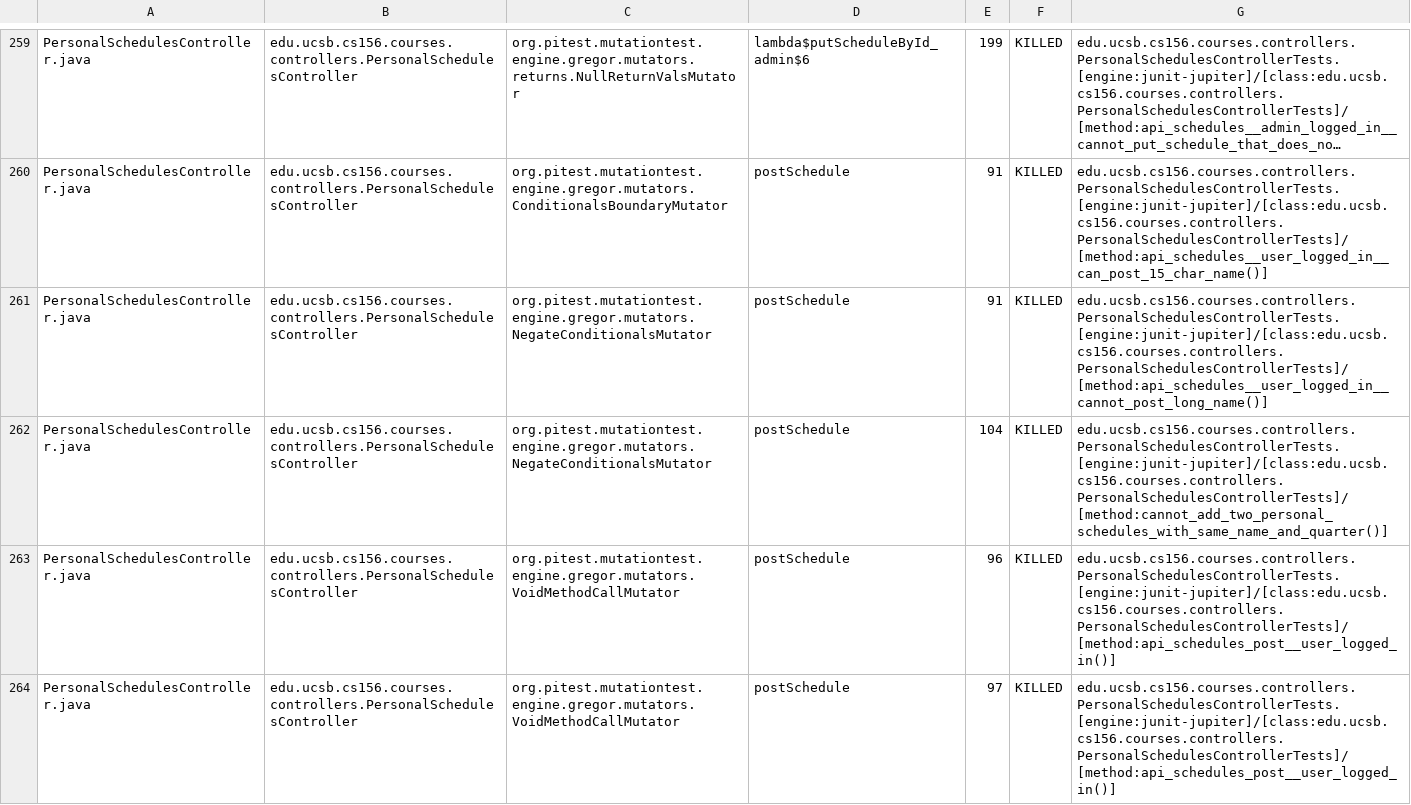
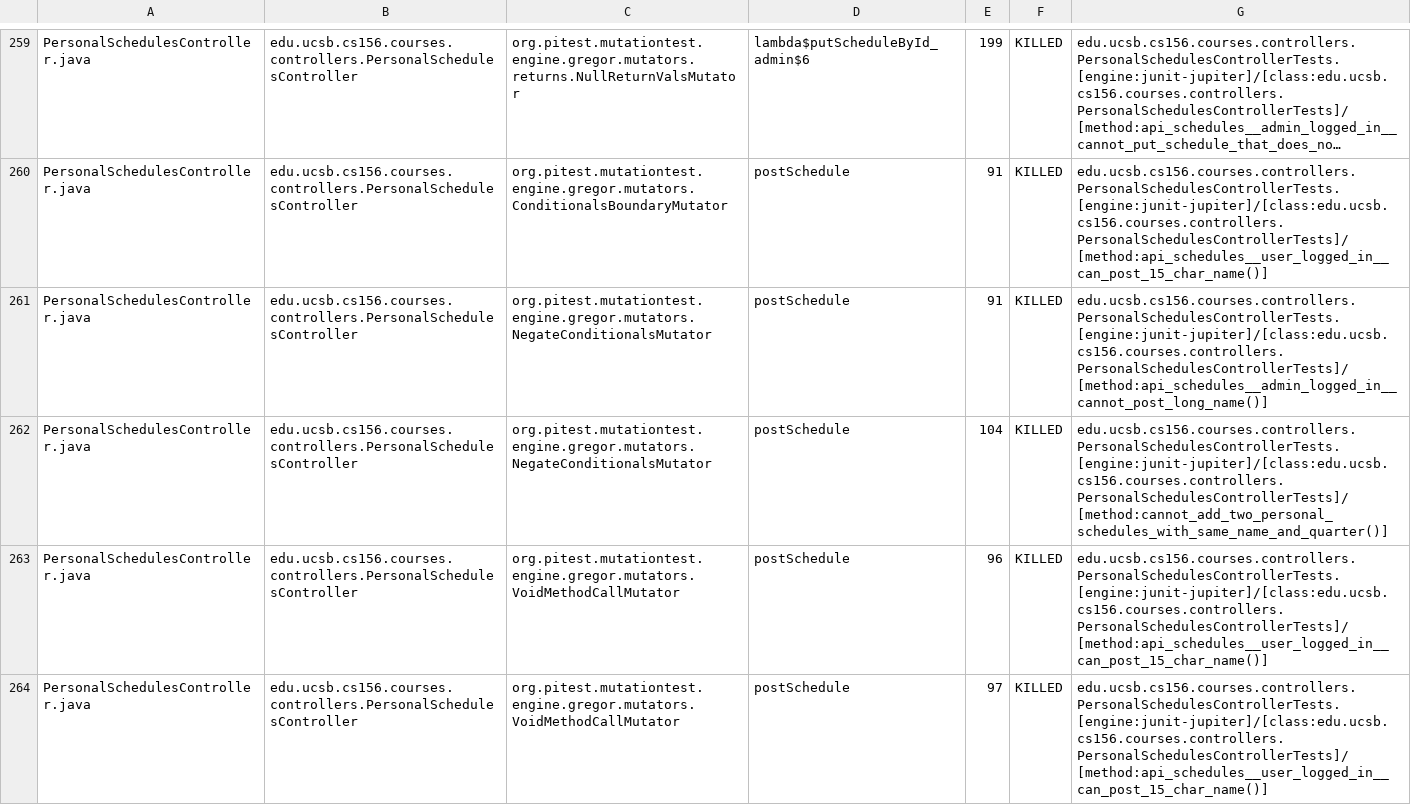
Before and after one commit to ucsb-cs156-f25/proj-courses-f25-04, a CSV file: prs/31/pitest/mutations.csv, drawn as a sheet; only a part is shown, gaps mark what is left out; long unchanged cells end in …; the diff covers the shown part only; the diff names each change by its address in the sheet, - before the commit and + after, or states it on an @@ line.

Commit message:
Deploying to gh-pages from @ ucsb-cs156-f25/proj-courses-f25-04@de8b3de9ae6fbba18f810a16a96e486b22ead6dd 🚀

```diff
--- a/prs/31/pitest/mutations.csv
+++ b/prs/31/pitest/mutations.csv
-G261: edu.ucsb.cs156.courses.controllers.PersonalSchedulesControllerTests.[engine:junit-jupiter]/[class:edu.ucsb.cs156.courses.controllers.PersonalSchedulesControllerTests]/[method:api_schedules__user_logged_in__cannot_post_long_name()]
+G261: edu.ucsb.cs156.courses.controllers.PersonalSchedulesControllerTests.[engine:junit-jupiter]/[class:edu.ucsb.cs156.courses.controllers.PersonalSchedulesControllerTests]/[method:api_schedules__admin_logged_in__cannot_post_long_name()]
-G263:G264: edu.ucsb.cs156.courses.controllers.PersonalSchedulesControllerTests.[engine:junit-jupiter]/[class:edu.ucsb.cs156.courses.controllers.PersonalSchedulesControllerTests]/[method:api_schedules_post__user_logged_in()]
+G263:G264: edu.ucsb.cs156.courses.controllers.PersonalSchedulesControllerTests.[engine:junit-jupiter]/[class:edu.ucsb.cs156.courses.controllers.PersonalSchedulesControllerTests]/[method:api_schedules__user_logged_in__can_post_15_char_name()]
```
Also changed, not shown: 1 added row, 1 removed row and 28 edited cells elsewhere in this file, 51 other files.
